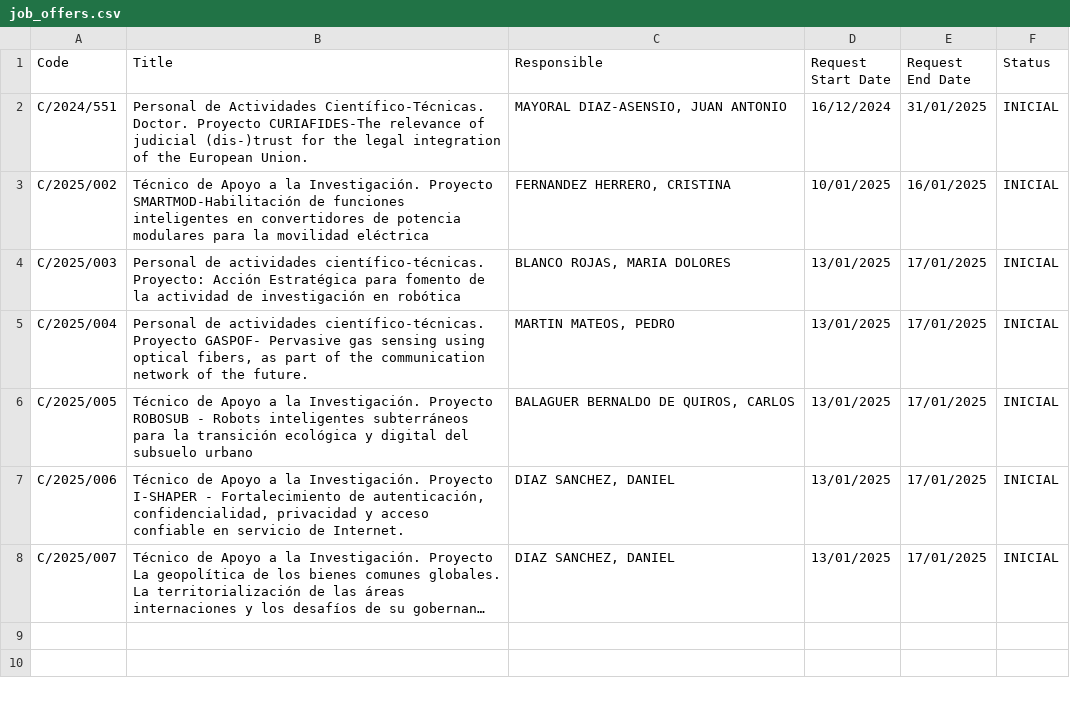
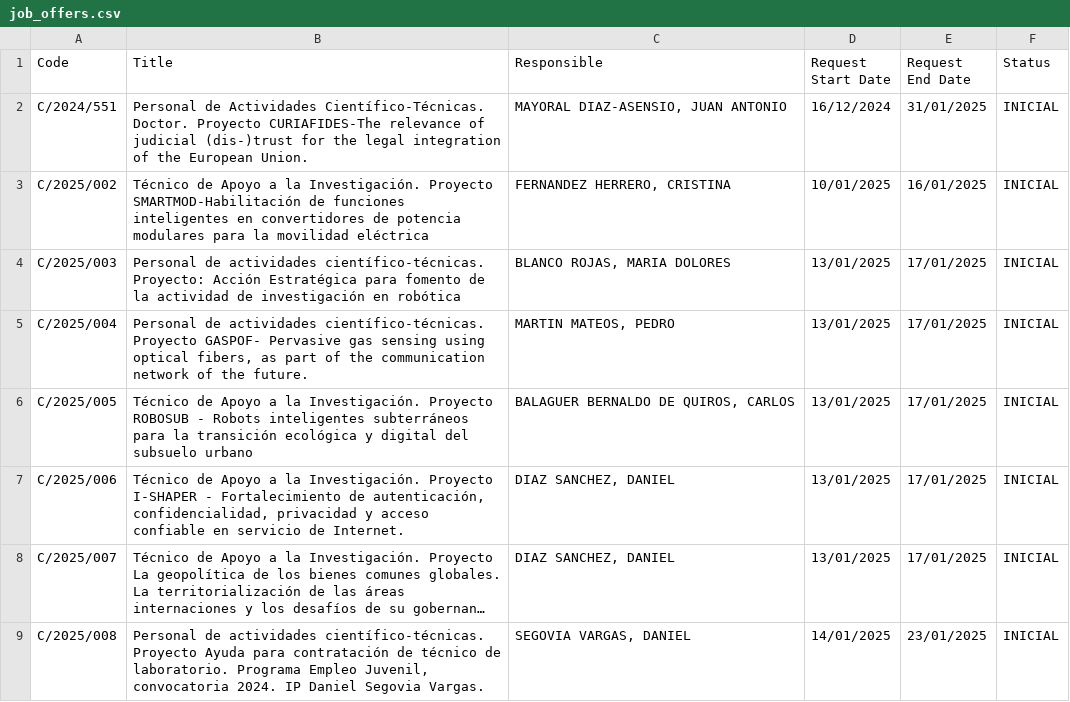
Before and after one commit to oscgf/atenea-scraper, a CSV file: job_offers.csv, drawn as a sheet; long unchanged cells end in …; the diff names each change by its address in the sheet, - before the commit and + after, or states it on an @@ line.

```diff
--- a/job_offers.csv
+++ b/job_offers.csv
+row 9: C/2025/008 | Personal de actividades científico-técnicas. Proyecto Ayuda para contratación de técnico de laboratorio. Programa Empleo Juvenil, convocatoria 2024. IP Daniel Segovia Vargas. | SEGOVIA VARGAS, DANIEL | 14/01/2025 | 23/01/2025 | INICIAL
```
